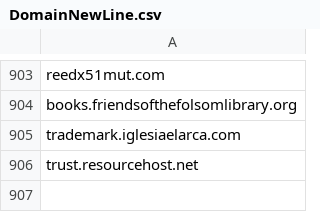
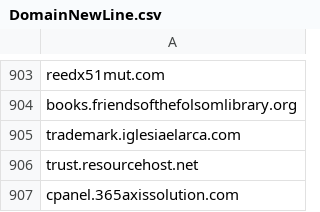
Before and after one commit to giroot/ThreatBeacon, a CSV file: SocGholish/DomainNewLine.csv, drawn as a sheet; only a part is shown, gaps mark what is left out.

Commit message:
upload csv

```diff
--- a/SocGholish/DomainNewLine.csv
+++ b/SocGholish/DomainNewLine.csv
@@ -906 +906,2 @@ trademark.iglesiaelarca.com
 trust.resourcehost.net
+cpanel.365axissolution.com
```
